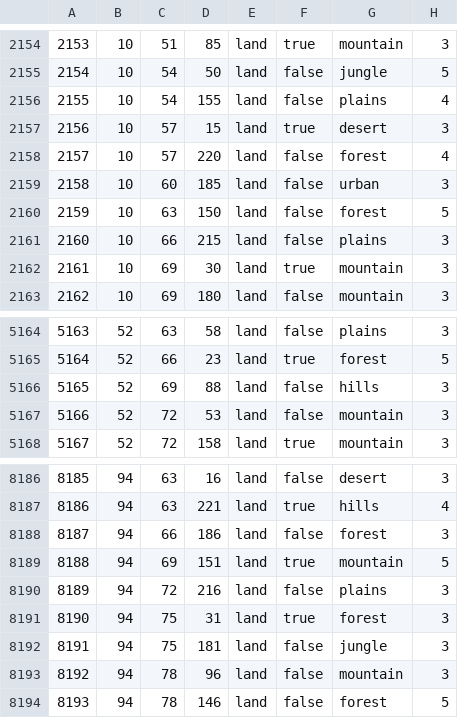
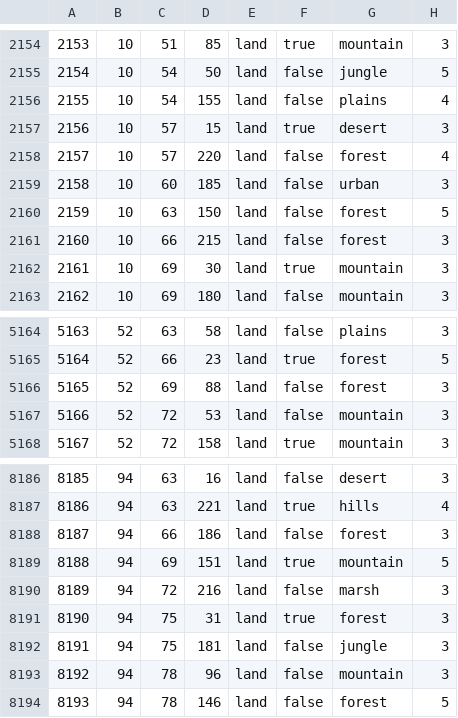
Before and after one commit to PyroFlareX/tzarmodgit6.0, a CSV file: map/definition.csv, drawn as a sheet; only a part is shown, gaps mark what is left out.

```diff
--- a/map/definition.csv
+++ b/map/definition.csv
@@ -2160,3 +2160,3 @@
 2159;10;63;150;land;false;forest;5
-2160;10;66;215;land;false;plains;3
+2160;10;66;215;land;false;forest;3
 2161;10;69;30;land;true;mountain;3
@@ -5165,3 +5165,3 @@
 5164;52;66;23;land;true;forest;5
-5165;52;69;88;land;false;hills;3
+5165;52;69;88;land;false;forest;3
 5166;52;72;53;land;false;mountain;3
@@ -8189,3 +8189,3 @@
 8188;94;69;151;land;true;mountain;5
-8189;94;72;216;land;false;plains;3
+8189;94;72;216;land;false;marsh;3
 8190;94;75;31;land;true;forest;3
```
Also changed, not shown: 59 other files.
